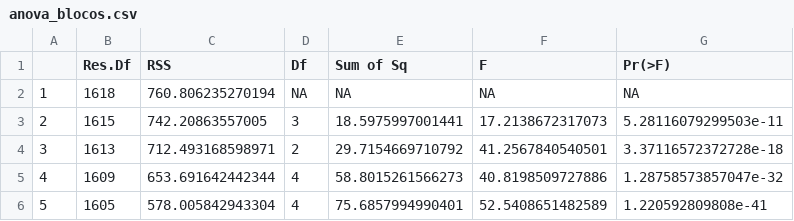
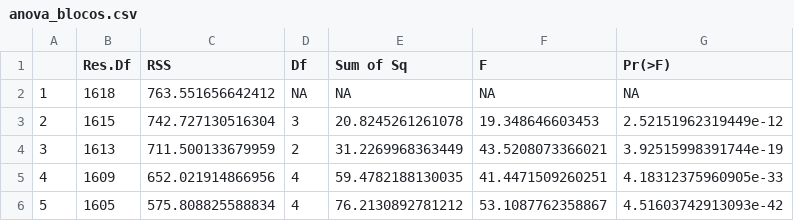
Before and after one commit to fabiourio/homicidios-municipios, a CSV file: entrega/resultados/modelagem/anova_blocos.csv, drawn as a sheet.

```diff
--- a/entrega/resultados/modelagem/anova_blocos.csv
+++ b/entrega/resultados/modelagem/anova_blocos.csv
@@ -1,6 +1,6 @@
 "","Res.Df","RSS","Df","Sum of Sq","F","Pr(>F)"
-"1",1618,760.806235270194,NA,NA,NA,NA
-"2",1615,742.20863557005,3,18.5975997001441,17.2138672317073,5.28116079299503e-11
-"3",1613,712.493168598971,2,29.7154669710792,41.2567840540501,3.37116572372728e-18
-"4",1609,653.691642442344,4,58.8015261566273,40.8198509727886,1.28758573857047e-32
-"5",1605,578.005842943304,4,75.6857994990401,52.5408651482589,1.220592809808e-41
+"1",1618,763.551656642412,NA,NA,NA,NA
+"2",1615,742.727130516304,3,20.8245261261078,19.348646603453,2.52151962319449e-12
+"3",1613,711.500133679959,2,31.2269968363449,43.5208073366021,3.92515998391744e-19
+"4",1609,652.021914866956,4,59.4782188130035,41.4471509260251,4.18312375960905e-33
+"5",1605,575.808825588834,4,76.2130892781212,53.1087762358867,4.51603742913093e-42
```
Also changed, not shown: dados/tabelas/dicionario.csv, entrega/dados/dicionario.csv, 41 other files.
